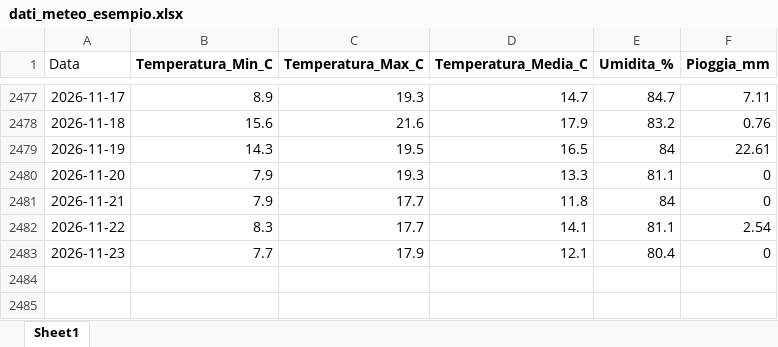
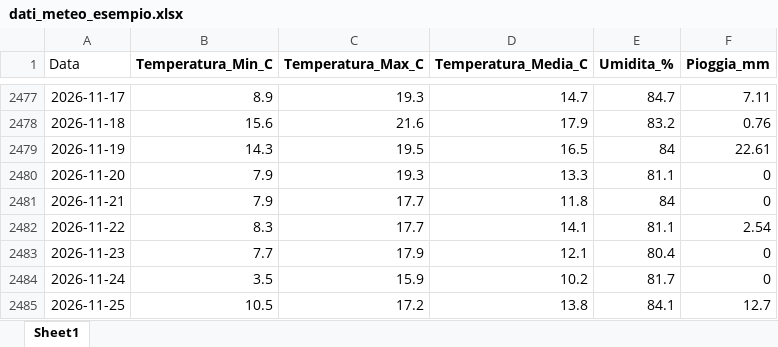
Before and after one commit to Meteo-Scalo/Stazione-Meteo, an Excel workbook: dati_meteo_esempio.xlsx, sheet Sheet1, drawn as a sheet; only a part is shown, gaps mark what is left out; values as stored, in another font and other column widths than the file's, no borders; the diff names each change by its address in the sheet, - before the commit and + after, or states it on an @@ line.

Commit message:
Add files via upload

```diff
--- a/dati_meteo_esempio.xlsx (sheet Sheet1)
+++ b/dati_meteo_esempio.xlsx (sheet Sheet1)
+row 2484: 2026-11-24 | 3.5 | 15.9 | 10.2 | 81.7 | 0
+row 2485: 2026-11-25 | 10.5 | 17.2 | 13.8 | 84.1 | 12.7
```
